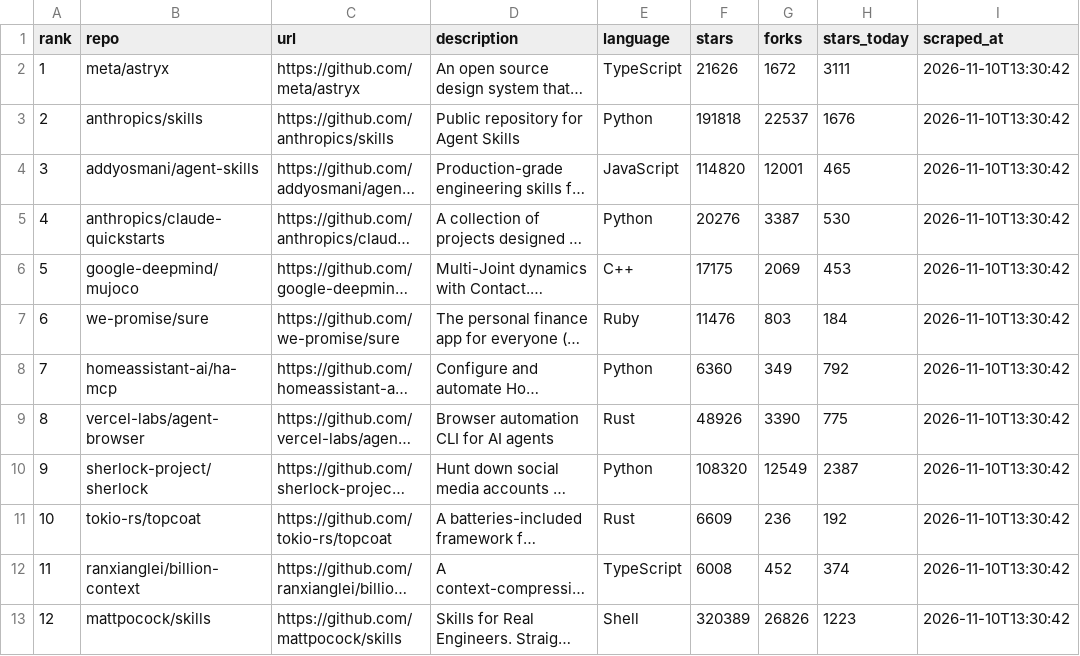
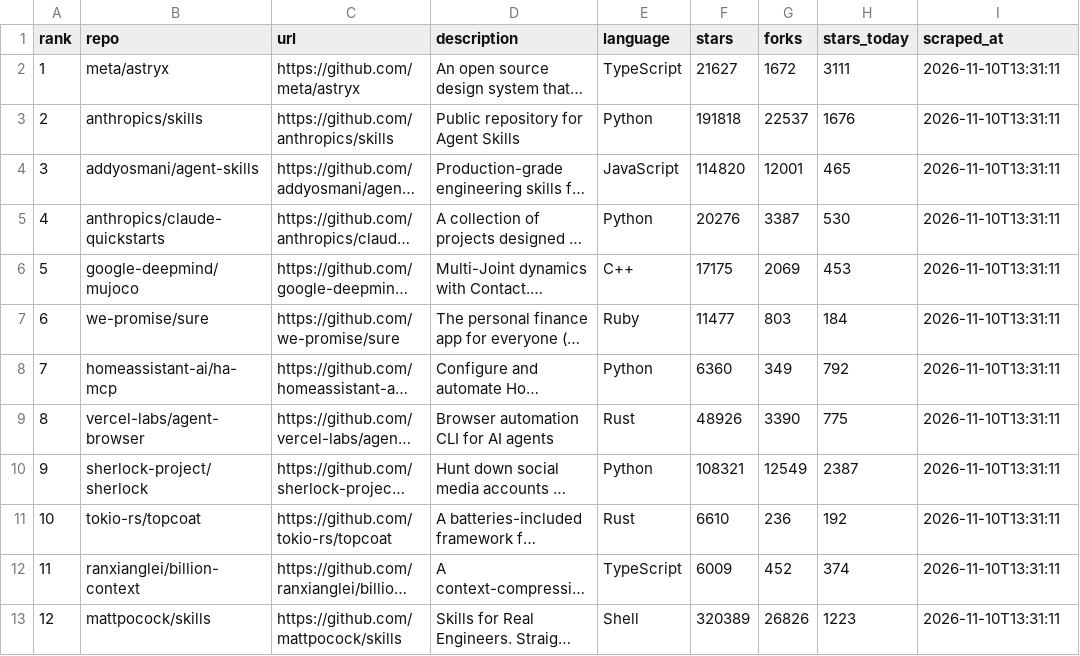
Before and after one commit to jalalchowdhury1/reddit-scraper, a CSV file: data/github_trending/repos.csv, drawn as a sheet; long unchanged cells end in …; the diff names each change by its address in the sheet, - before the commit and + after, or states it on an @@ line.

```diff
--- a/data/github_trending/repos.csv
+++ b/data/github_trending/repos.csv
-F2 (stars): 21626
+F2 (stars): 21627
-I2:I13 (scraped_at): 2026-11-10T13:30:42
+I2:I13 (scraped_at): 2026-11-10T13:31:11
-F7 (stars): 11476
+F7 (stars): 11477
-F10 (stars): 108320
+F10 (stars): 108321
-F11 (stars): 6609
+F11 (stars): 6610
-F12 (stars): 6008
+F12 (stars): 6009
```
